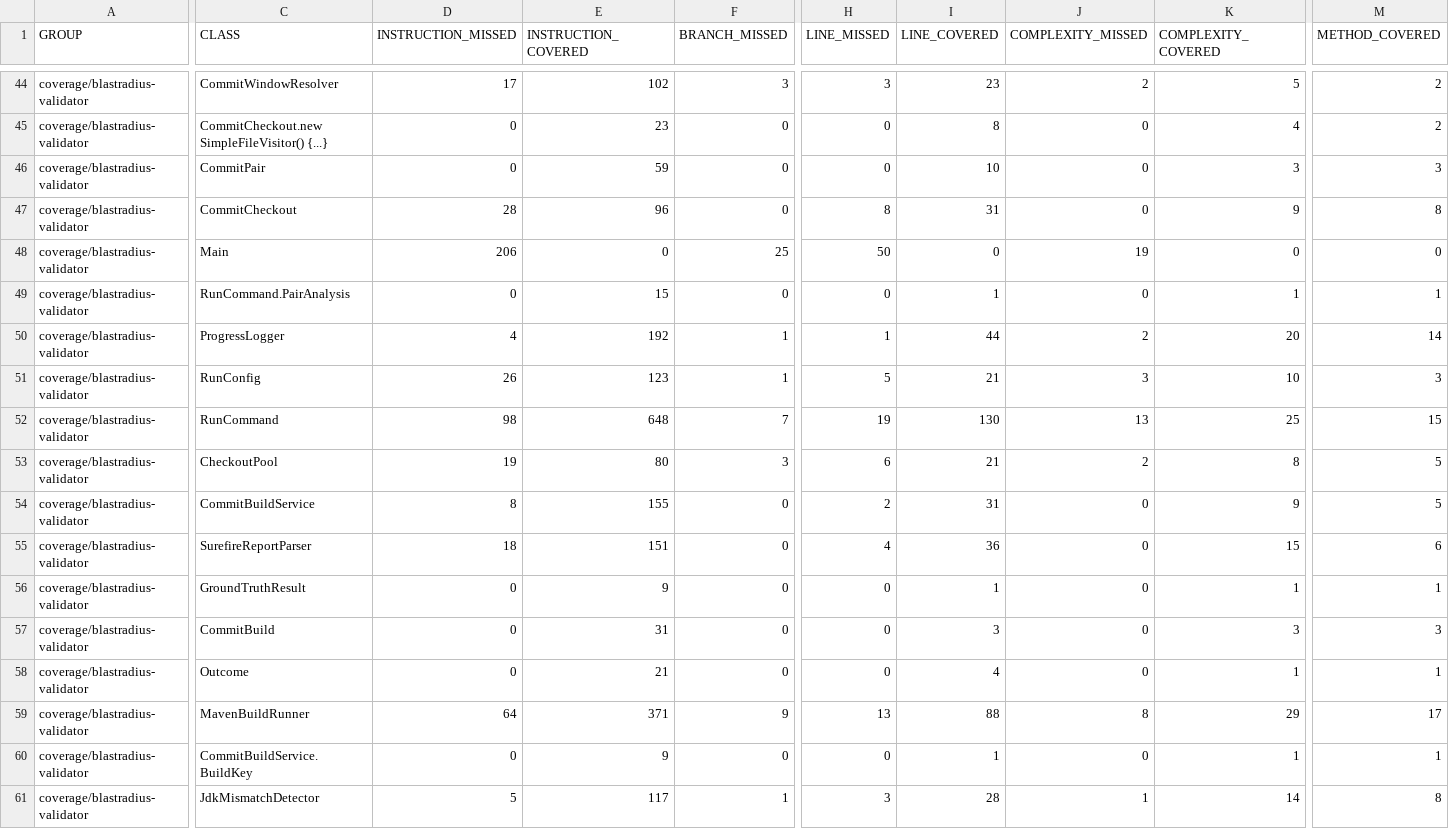
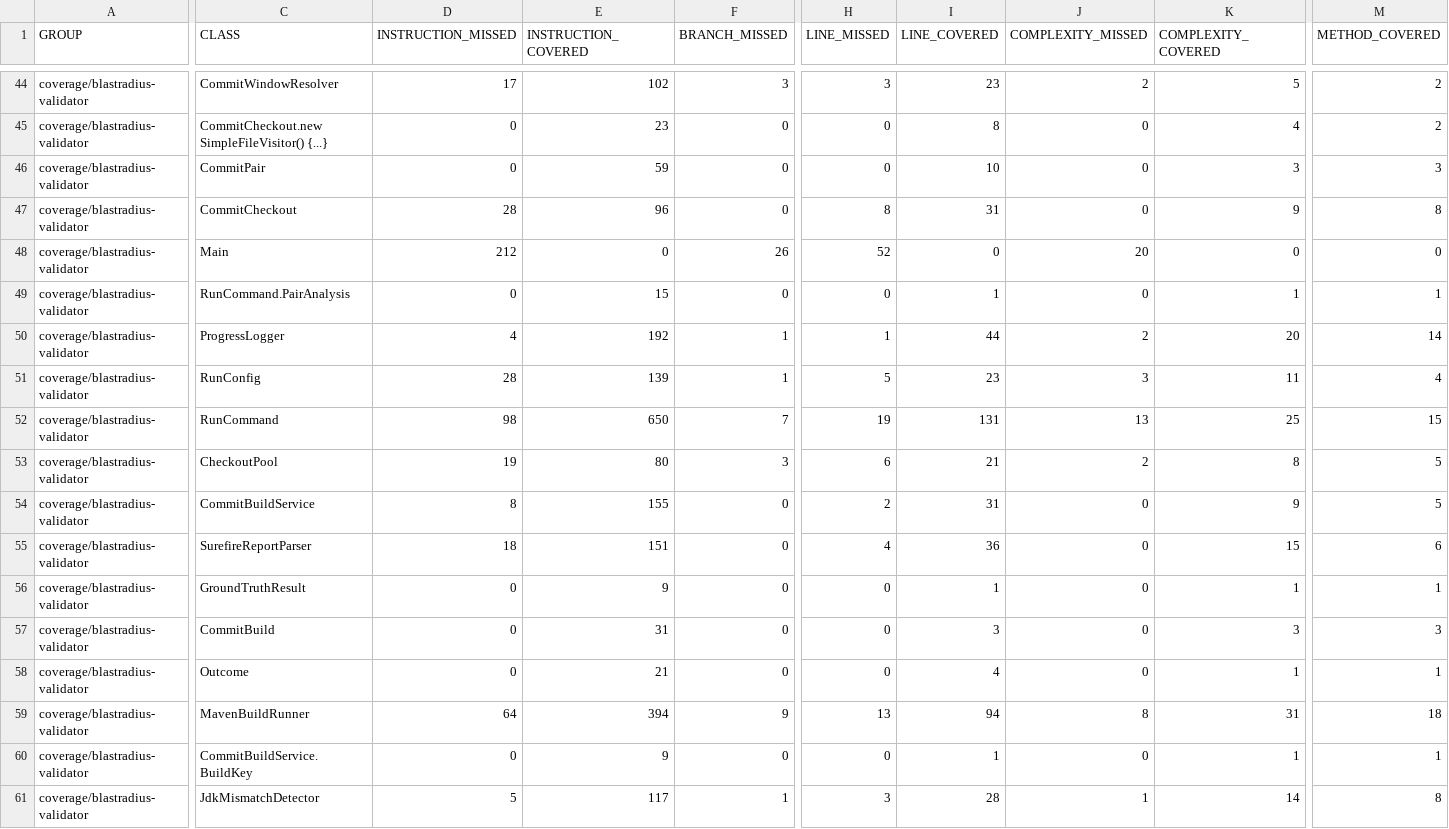
Before and after one commit to baokhang83/blastradius, a CSV file: jacoco.csv, drawn as a sheet; only a part is shown, gaps mark what is left out; the diff covers the shown part only; the diff names each change by its address in the sheet, - before the commit and + after, or states it on an @@ line.

```diff
--- a/jacoco.csv
+++ b/jacoco.csv
-D48 (INSTRUCTION_MISSED): 206
+D48 (INSTRUCTION_MISSED): 212
-F48 (BRANCH_MISSED): 25
+F48 (BRANCH_MISSED): 26
-H48 (LINE_MISSED): 50
+H48 (LINE_MISSED): 52
-J48 (COMPLEXITY_MISSED): 19
+J48 (COMPLEXITY_MISSED): 20
-D51 (INSTRUCTION_MISSED): 26
+D51 (INSTRUCTION_MISSED): 28
-E51 (INSTRUCTION_COVERED): 123
+E51 (INSTRUCTION_COVERED): 139
-I51 (LINE_COVERED): 21
+I51 (LINE_COVERED): 23
-K51 (COMPLEXITY_COVERED): 10
+K51 (COMPLEXITY_COVERED): 11
-M51 (METHOD_COVERED): 3
+M51 (METHOD_COVERED): 4
-E52 (INSTRUCTION_COVERED): 648
+E52 (INSTRUCTION_COVERED): 650
-I52 (LINE_COVERED): 130
+I52 (LINE_COVERED): 131
-E59 (INSTRUCTION_COVERED): 371
+E59 (INSTRUCTION_COVERED): 394
-I59 (LINE_COVERED): 88
+I59 (LINE_COVERED): 94
-K59 (COMPLEXITY_COVERED): 29
+K59 (COMPLEXITY_COVERED): 31
-M59 (METHOD_COVERED): 17
+M59 (METHOD_COVERED): 18
```
Also changed, not shown: 1 edited cell elsewhere in this file, 16 other files.
